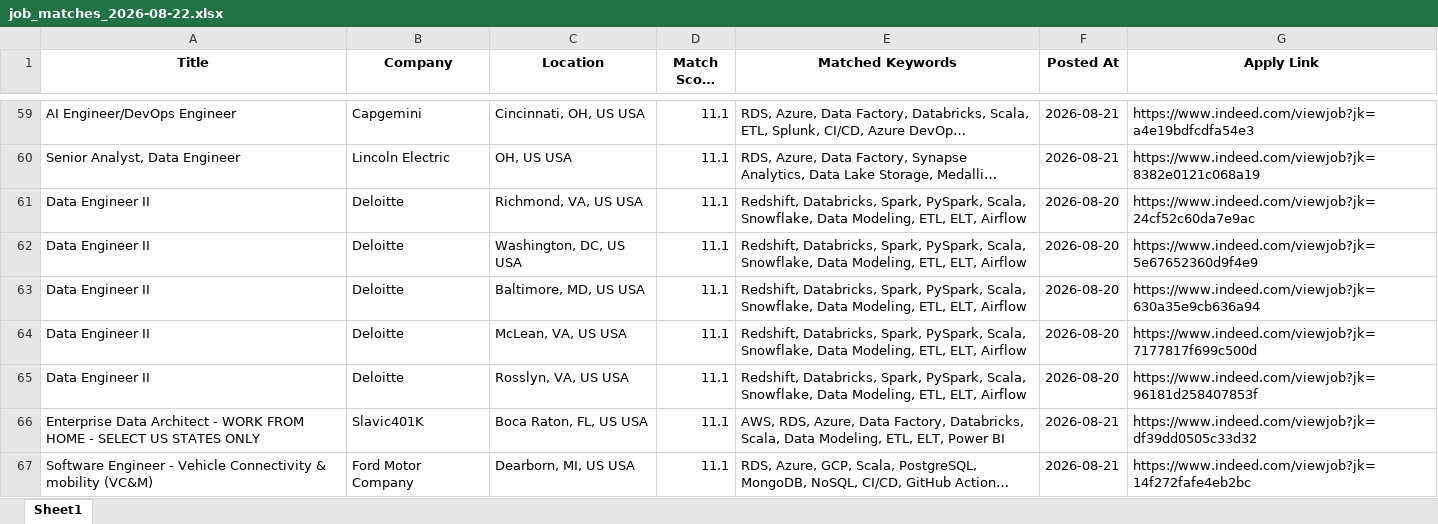
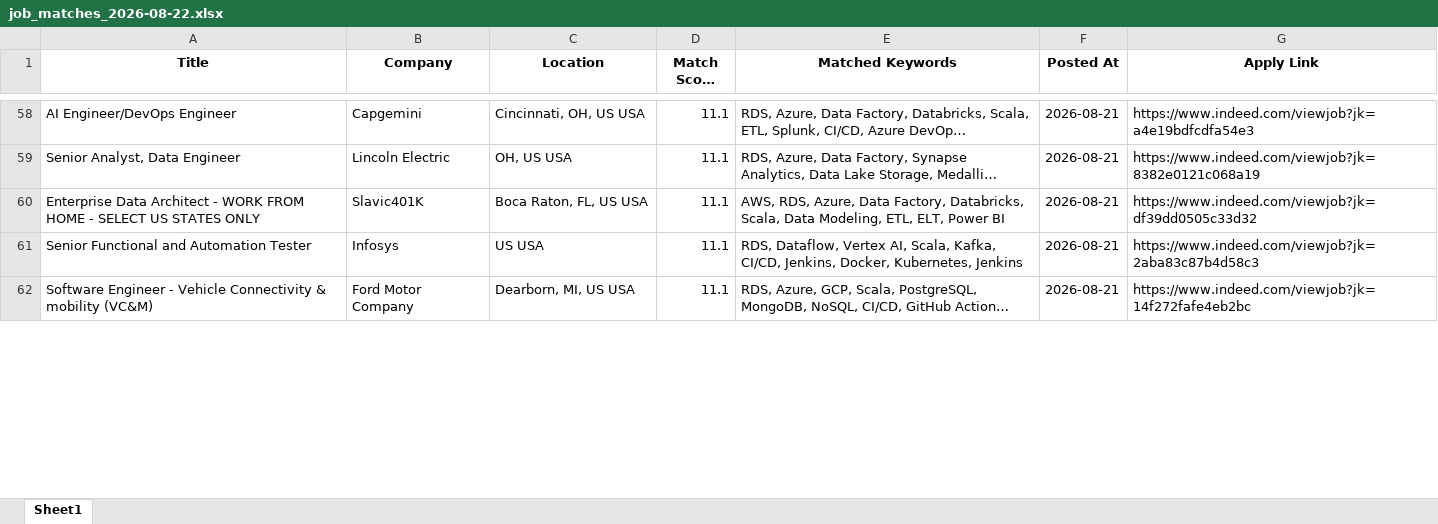
Before and after one commit to ssriramteja/Indeed_job_scrapper_DE, an Excel workbook: results/job_matches_2026-08-22.xlsx, sheet Sheet1, drawn as a sheet; only a part is shown, gaps mark what is left out; long unchanged cells end in …; values as stored, in another font and other column widths than the file's, no borders; removed rows and columns are numbered as before the commit, all else as after; the diff covers the shown part only; the diff names each change by its address in the sheet, - before the commit and + after, or states it on an @@ line.

```diff
--- a/results/job_matches_2026-08-22.xlsx (sheet Sheet1)
+++ b/results/job_matches_2026-08-22.xlsx (sheet Sheet1)
-row 61: Data Engineer II | Deloitte | Richmond, VA, US USA | 11.1 | Redshift, Databricks, Spark, PySpark, Scala, Snowflake, Data Modeling, ETL, ELT, Airflow | 2026-08-20 | https://www.indeed.com/viewjob?jk=24cf52c60da7e9ac
-row 62: Data Engineer II | Deloitte | Washington, DC, US USA | 11.1 | Redshift, Databricks, Spark, PySpark, Scala, Snowflake, Data Modeling, ETL, ELT, Airflow | 2026-08-20 | https://www.indeed.com/viewjob?jk=5e67652360d9f4e9
-row 63: Data Engineer II | Deloitte | Baltimore, MD, US USA | 11.1 | Redshift, Databricks, Spark, PySpark, Scala, Snowflake, Data Modeling, ETL, ELT, Airflow | 2026-08-20 | https://www.indeed.com/viewjob?jk=630a35e9cb636a94
-row 64: Data Engineer II | Deloitte | McLean, VA, US USA | 11.1 | Redshift, Databricks, Spark, PySpark, Scala, Snowflake, Data Modeling, ETL, ELT, Airflow | 2026-08-20 | https://www.indeed.com/viewjob?jk=7177817f699c500d
-row 65: Data Engineer II | Deloitte | Rosslyn, VA, US USA | 11.1 | Redshift, Databricks, Spark, PySpark, Scala, Snowflake, Data Modeling, ETL, ELT, Airflow | 2026-08-20 | https://www.indeed.com/viewjob?jk=96181d258407853f
+row 61: Senior Functional and Automation Tester | Infosys | US USA | 11.1 | RDS, Dataflow, Vertex AI, Scala, Kafka, CI/CD, Jenkins, Docker, Kubernetes, Jenkins | 2026-08-21 | https://www.indeed.com/viewjob?jk=2aba83c87b4d58c3
```
Also changed, not shown: 10 added rows and 11 removed rows elsewhere in this sheet, 2 other files.
